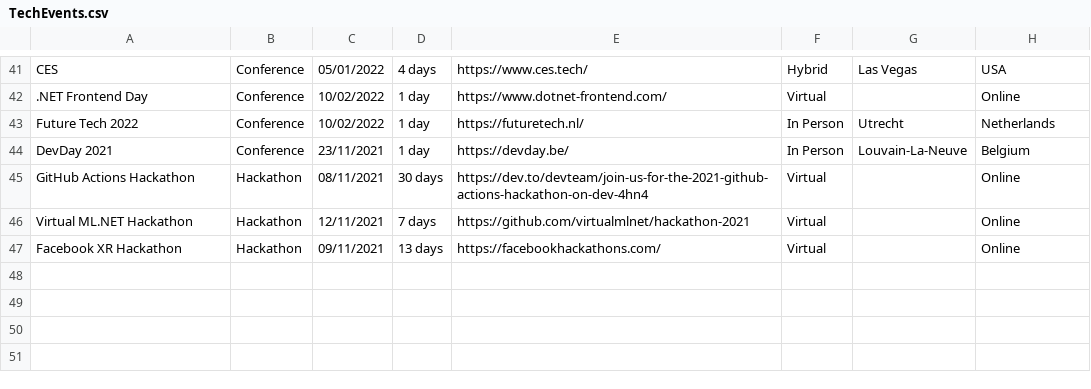
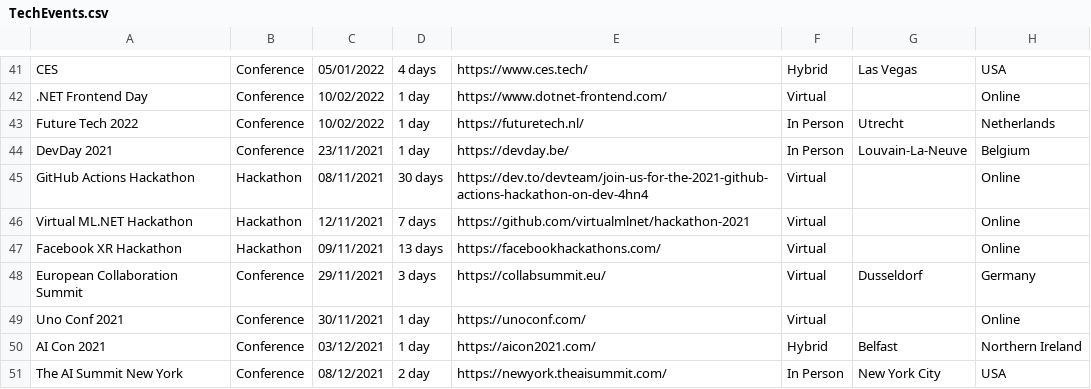
Before and after one commit to Avanade/TechCommunityCalendar, a CSV file: src/TechCommunityCalendar.Solution/TechCommunityCalendar.CoreWebApplication/wwwroot/Data/TechEvents.csv, drawn as a sheet; only a part is shown, gaps mark what is left out.

Commit message:
Additional events added

```diff
--- a/src/TechCommunityCalendar.Solution/TechCommunityCalendar.CoreWebApplication/wwwroot/Data/TechEvents.csv
+++ b/src/TechCommunityCalendar.Solution/TechCommunityCalendar.CoreWebApplication/wwwroot/Data/TechEvents.csv
@@ -47 +47,5 @@ Virtual ML.NET Hackathon,Hackathon,12/11/2021,7 days,https://github.com/virtualm
 Facebook XR Hackathon,Hackathon,09/11/2021,13 days,https://facebookhackathons.com/,Virtual,,Online
+European Collaboration Summit,Conference,29/11/2021,3 days,https://collabsummit.eu/,Virtual,Dusseldorf,Germany
+Uno Conf 2021,Conference,30/11/2021,1 day,https://unoconf.com/,Virtual,,Online
+AI Con 2021,Conference,03/12/2021,1 day,https://aicon2021.com/,Hybrid,Belfast,Northern Ireland
+The AI Summit New York,Conference,08/12/2021,2 day,https://newyork.theaisummit.com/,In Person,New York City,USA
```
Also changed, not shown: 3 other files.
